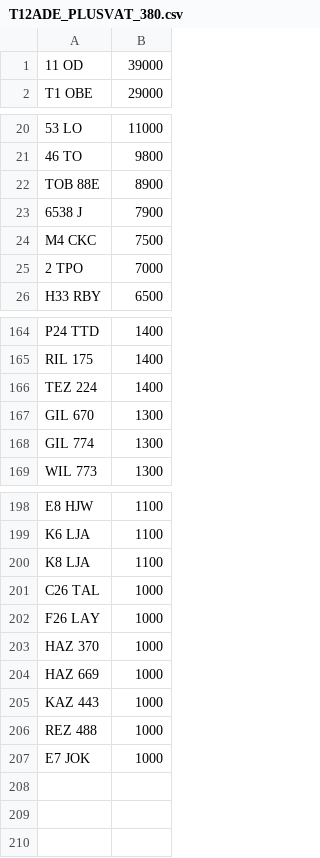
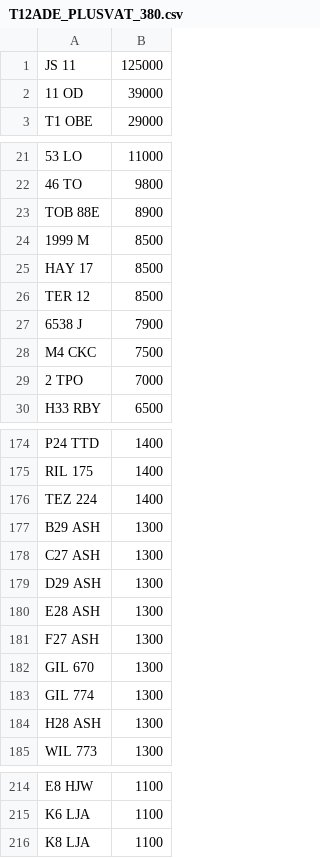
Before and after one commit to jamessaperia/simplyreg, a CSV file: csv/T12ADE_PLUSVAT_380.csv, drawn as a sheet; only a part is shown, gaps mark what is left out; removed rows and columns are numbered as before the commit, all else as after; the diff covers the shown part only; the diff names each change by its address in the sheet, - before the commit and + after, or states it on an @@ line.

```diff
--- a/csv/T12ADE_PLUSVAT_380.csv
+++ b/csv/T12ADE_PLUSVAT_380.csv
+row 1: JS 11 | 125000
+row 24: 1999 M | 8500
+row 25: HAY 17 | 8500
+row 26: TER 12 | 8500
+row 177: B29 ASH | 1300
+row 178: C27 ASH | 1300
+row 179: D29 ASH | 1300
+row 180: E28 ASH | 1300
+row 181: F27 ASH | 1300
+row 184: H28 ASH | 1300
-row 201: C26 TAL | 1000
-row 202: F26 LAY | 1000
-row 203: HAZ 370 | 1000
-row 204: HAZ 669 | 1000
-row 205: KAZ 443 | 1000
-row 206: REZ 488 | 1000
-row 207: E7 JOK | 1000
```
Also changed, not shown: 8 added rows and 2 removed rows elsewhere in this file, csv/EMARK_PLUSVAT_380.csv, csv/T12ADE_NOVAT_380.csv.
